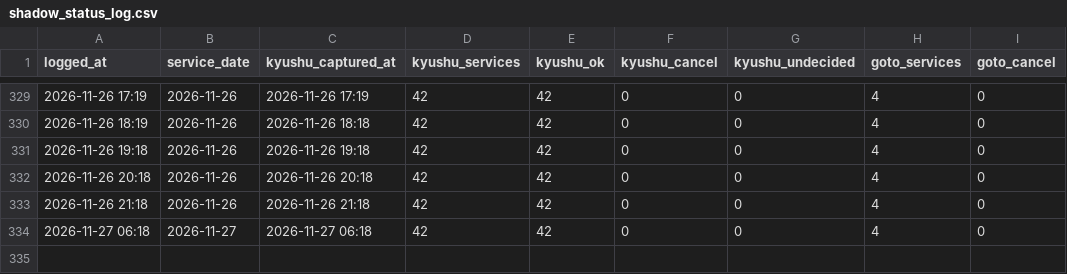
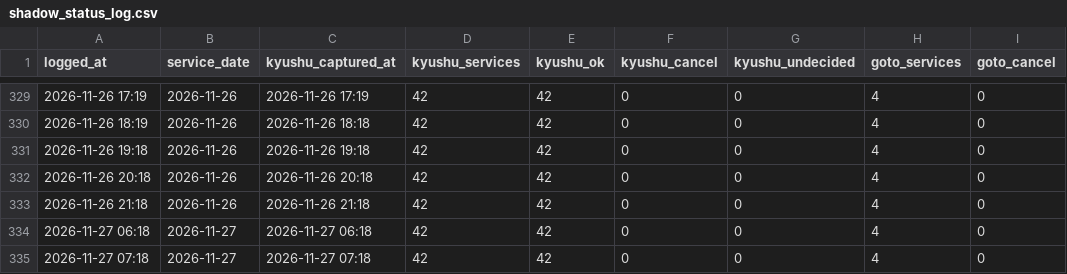
Before and after one commit to 510010/shinkamigoto-route-guide, a CSV file: history/shadow_status_log.csv, drawn as a sheet; only a part is shown, gaps mark what is left out; the diff names each change by its address in the sheet, - before the commit and + after, or states it on an @@ line.

Commit message:
history: 2026-11-27 7時台 取得

```diff
--- a/history/shadow_status_log.csv
+++ b/history/shadow_status_log.csv
+row 335: 2026-11-27 07:18 | 2026-11-27 | 2026-11-27 07:18 | 42 | 42 | 0 | 0 | 4 | 0
```
Also changed, not shown: history/kyushu_results.csv, 3 other files.
